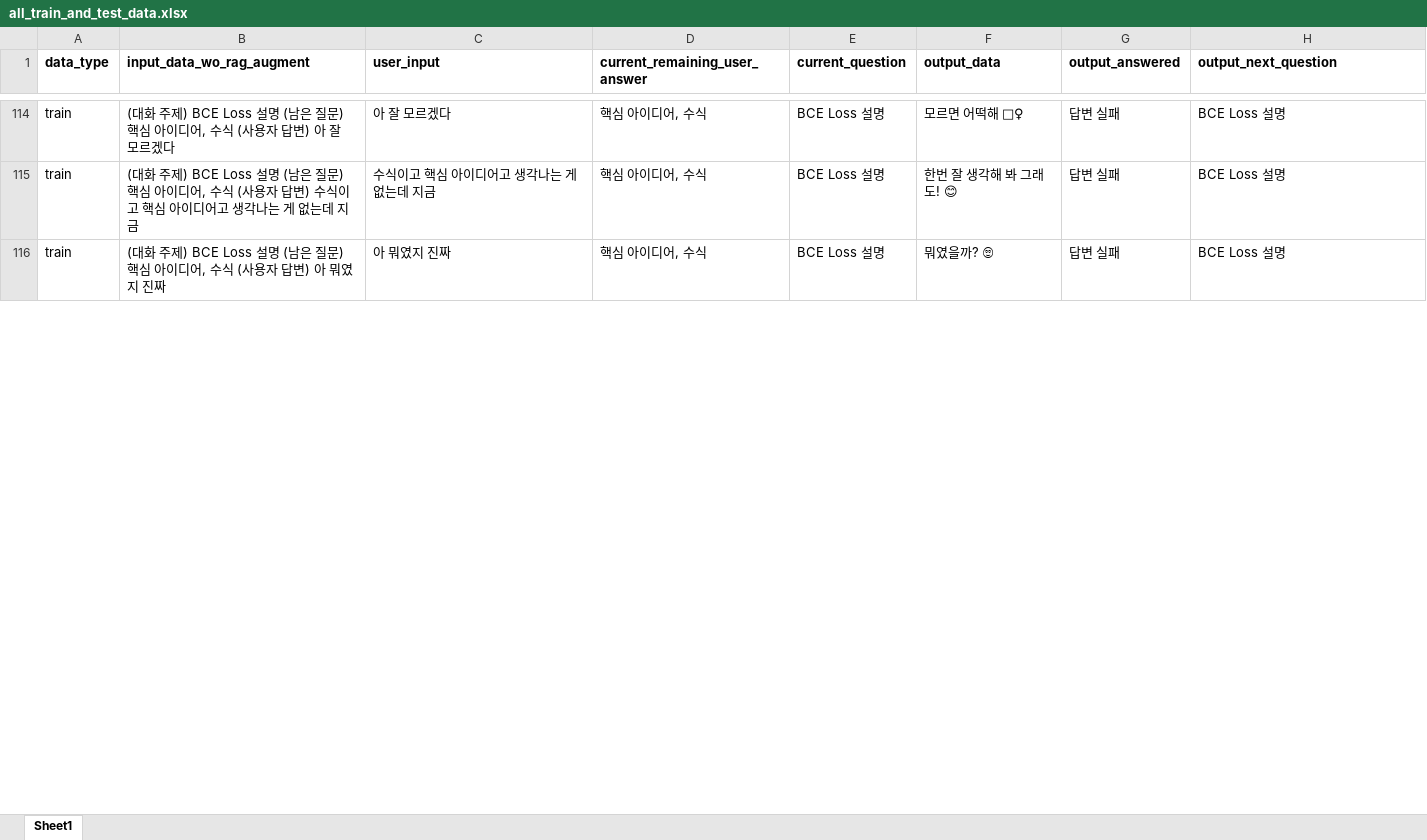
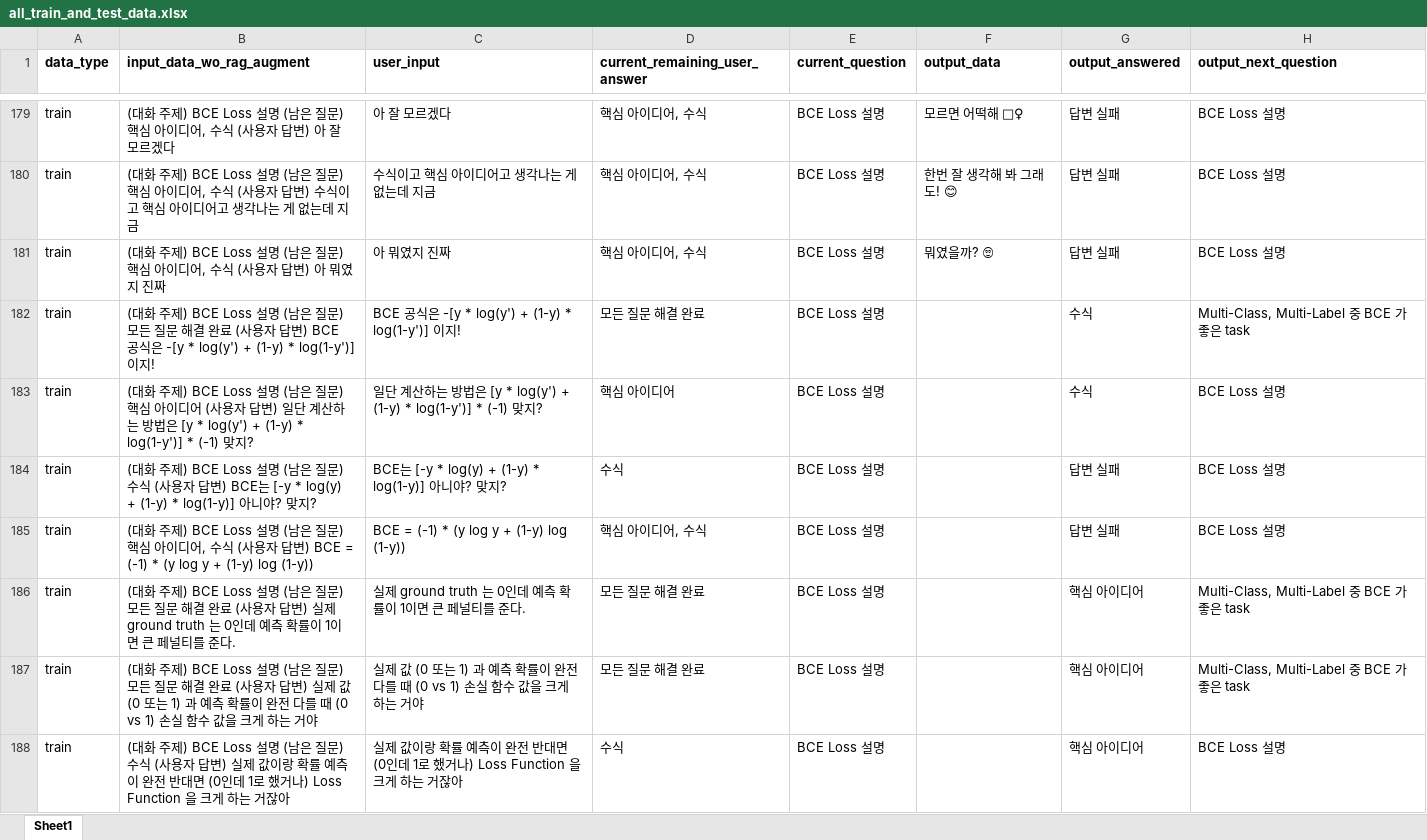
Before and after one commit to WannaBeSuperteur/AI_Projects, an Excel workbook: 2025_07_02_OhLoRA_ML_Tutor/ai_interview/dataset/all_train_and_test_data.xlsx, sheet Sheet1, drawn as a sheet; only a part is shown, gaps mark what is left out; values as stored, in another font and other column widths than the file's, no borders; the diff covers the shown part only; the diff names each change by its address in the sheet, - before the commit and + after, or states it on an @@ line.

Commit message:
UPDATE: ML interview S-BERT train dataset

```diff
--- a/2025_07_02_OhLoRA_ML_Tutor/ai_interview/dataset/all_train_and_test_data.xlsx (sheet Sheet1)
+++ b/2025_07_02_OhLoRA_ML_Tutor/ai_interview/dataset/all_train_and_test_data.xlsx (sheet Sheet1)
+row 182: train | (대화 주제) BCE Loss 설명 (남은 질문) 모든 질문 해결 완료 (사용자 답변) BCE 공식은 -[y * log(y') + (1-y) * log(1-y')] 이지! | BCE 공식은 -[y * log(y') + (1-y) * log(1-y')] 이지! | 모든 질문 해결 완료 | BCE Loss 설명 |  | 수식 | Multi-Class, Multi-Label 중 BCE 가 좋은 task
+row 183: train | (대화 주제) BCE Loss 설명 (남은 질문) 핵심 아이디어 (사용자 답변) 일단 계산하는 방법은 [y * log(y') + (1-y) * log(1-y')] * (-1) 맞지? | 일단 계산하는 방법은 [y * log(y') + (1-y) * log(1-y')] * (-1) 맞지? | 핵심 아이디어 | BCE Loss 설명 |  | 수식 | BCE Loss 설명
+row 184: train | (대화 주제) BCE Loss 설명 (남은 질문) 수식 (사용자 답변) BCE는 [-y * log(y) + (1-y) * log(1-y)] 아니야? 맞지? | BCE는 [-y * log(y) + (1-y) * log(1-y)] 아니야? 맞지? | 수식 | BCE Loss 설명 |  | 답변 실패 | BCE Loss 설명
+row 185: train | (대화 주제) BCE Loss 설명 (남은 질문) 핵심 아이디어, 수식 (사용자 답변) BCE = (-1) * (y log y + (1-y) log (1-y)) | BCE = (-1) * (y log y + (1-y) log (1-y)) | 핵심 아이디어, 수식 | BCE Loss 설명 |  | 답변 실패 | BCE Loss 설명
+row 186: train | (대화 주제) BCE Loss 설명 (남은 질문) 모든 질문 해결 완료 (사용자 답변) 실제 ground truth 는 0인데 예측 확률이 1이면 큰 페널티를 준다. | 실제 ground truth 는 0인데 예측 확률이 1이면 큰 페널티를 준다. | 모든 질문 해결 완료 | BCE Loss 설명 |  | 핵심 아이디어 | Multi-Class, Multi-Label 중 BCE 가 좋은 task
+row 187: train | (대화 주제) BCE Loss 설명 (남은 질문) 모든 질문 해결 완료 (사용자 답변) 실제 값 (0 또는 1) 과 예측 확률이 완전 다를 때 (0 vs 1) 손실 함수 값을 크게 하는 거야 | 실제 값 (0 또는 1) 과 예측 확률이 완전 다를 때 (0 vs 1) 손실 함수 값을 크게 하는 거야 | 모든 질문 해결 완료 | BCE Loss 설명 |  | 핵심 아이디어 | Multi-Class, Multi-Label 중 BCE 가 좋은 task
+row 188: train | (대화 주제) BCE Loss 설명 (남은 질문) 수식 (사용자 답변) 실제 값이랑 확률 예측이 완전 반대면 (0인데 1로 했거나) Loss Function 을 크게 하는 거잖아 | 실제 값이랑 확률 예측이 완전 반대면 (0인데 1로 했거나) Loss Function 을 크게 하는 거잖아 | 수식 | BCE Loss 설명 |  | 핵심 아이디어 | BCE Loss 설명
```
Also changed, not shown: 145 added rows and 59 edited cells elsewhere in this sheet, formulas that keep their value, 1 other file.
